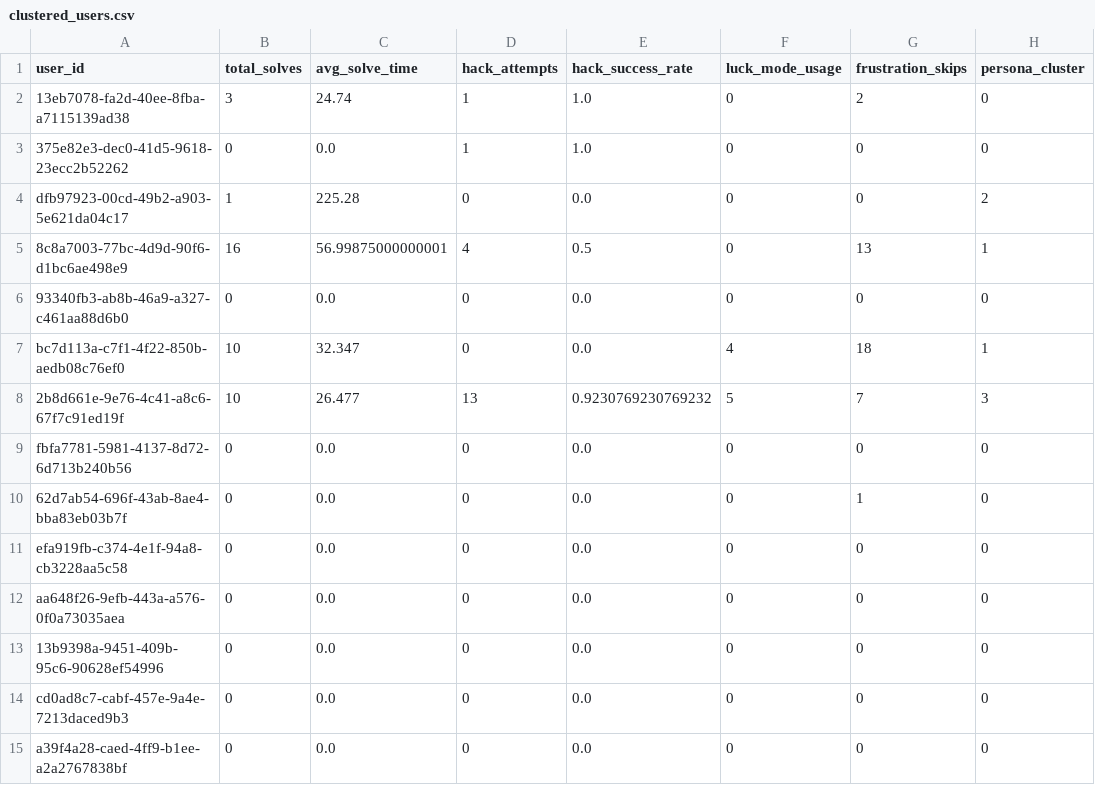
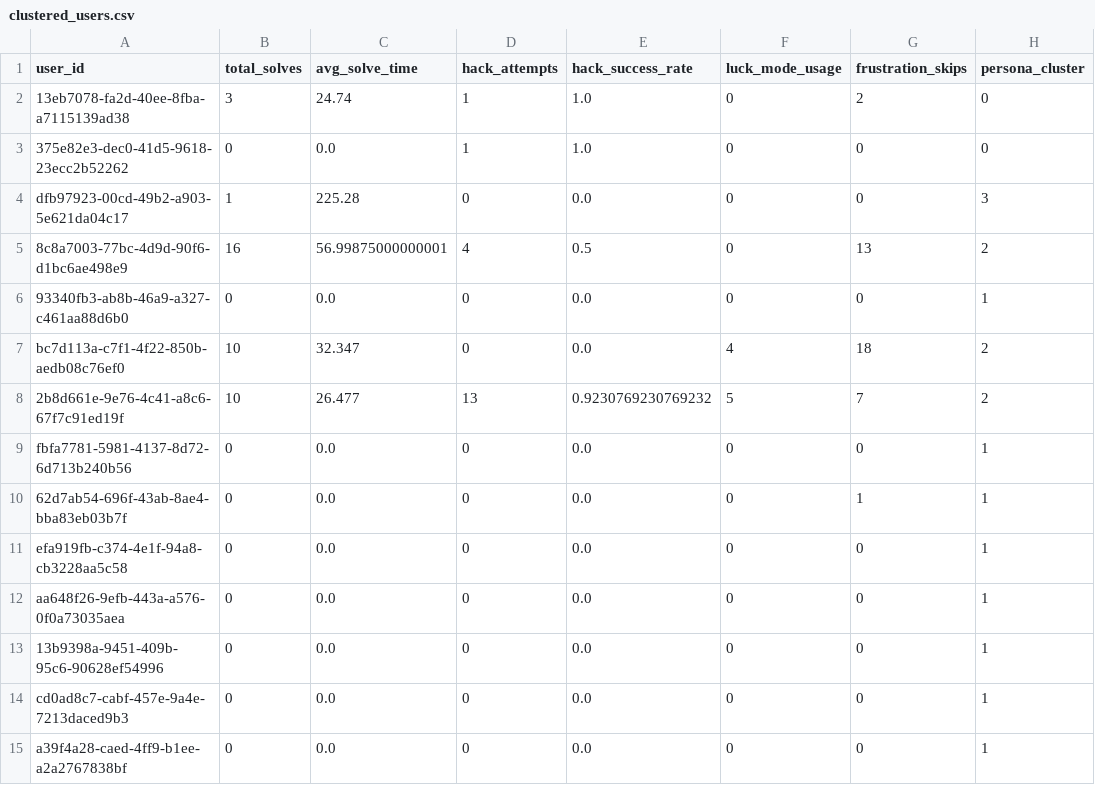
Before and after one commit to TheMadMax-8/Geek-Ludo-War, a CSV file: ml/clustered_users.csv, drawn as a sheet.

```diff
--- a/ml/clustered_users.csv
+++ b/ml/clustered_users.csv
@@ -3,13 +3,13 @@ user_id,total_solves,avg_solve_time,hack_attempts,hack_success_rate,luck_mode_us
 375e82e3-dec0-41d5-9618-23ecc2b52262,0,0.0,1,1.0,0,0,0
-dfb97923-00cd-49b2-a903-5e621da04c17,1,225.28,0,0.0,0,0,2
-8c8a7003-77bc-4d9d-90f6-d1bc6ae498e9,16,56.99875000000001,4,0.5,0,13,1
-93340fb3-ab8b-46a9-a327-c461aa88d6b0,0,0.0,0,0.0,0,0,0
-bc7d113a-c7f1-4f22-850b-aedb08c76ef0,10,32.347,0,0.0,4,18,1
-2b8d661e-9e76-4c41-a8c6-67f7c91ed19f,10,26.477,13,0.9230769230769232,5,7,3
-fbfa7781-5981-4137-8d72-6d713b240b56,0,0.0,0,0.0,0,0,0
-62d7ab54-696f-43ab-8ae4-bba83eb03b7f,0,0.0,0,0.0,0,1,0
-efa919fb-c374-4e1f-94a8-cb3228aa5c58,0,0.0,0,0.0,0,0,0
-aa648f26-9efb-443a-a576-0f0a73035aea,0,0.0,0,0.0,0,0,0
-13b9398a-9451-409b-95c6-90628ef54996,0,0.0,0,0.0,0,0,0
-cd0ad8c7-cabf-457e-9a4e-7213daced9b3,0,0.0,0,0.0,0,0,0
-a39f4a28-caed-4ff9-b1ee-a2a2767838bf,0,0.0,0,0.0,0,0,0
+dfb97923-00cd-49b2-a903-5e621da04c17,1,225.28,0,0.0,0,0,3
+8c8a7003-77bc-4d9d-90f6-d1bc6ae498e9,16,56.99875000000001,4,0.5,0,13,2
+93340fb3-ab8b-46a9-a327-c461aa88d6b0,0,0.0,0,0.0,0,0,1
+bc7d113a-c7f1-4f22-850b-aedb08c76ef0,10,32.347,0,0.0,4,18,2
+2b8d661e-9e76-4c41-a8c6-67f7c91ed19f,10,26.477,13,0.9230769230769232,5,7,2
+fbfa7781-5981-4137-8d72-6d713b240b56,0,0.0,0,0.0,0,0,1
+62d7ab54-696f-43ab-8ae4-bba83eb03b7f,0,0.0,0,0.0,0,1,1
+efa919fb-c374-4e1f-94a8-cb3228aa5c58,0,0.0,0,0.0,0,0,1
+aa648f26-9efb-443a-a576-0f0a73035aea,0,0.0,0,0.0,0,0,1
+13b9398a-9451-409b-95c6-90628ef54996,0,0.0,0,0.0,0,0,1
+cd0ad8c7-cabf-457e-9a4e-7213daced9b3,0,0.0,0,0.0,0,0,1
+a39f4a28-caed-4ff9-b1ee-a2a2767838bf,0,0.0,0,0.0,0,0,1
```
Also changed, not shown: 2 other files.
